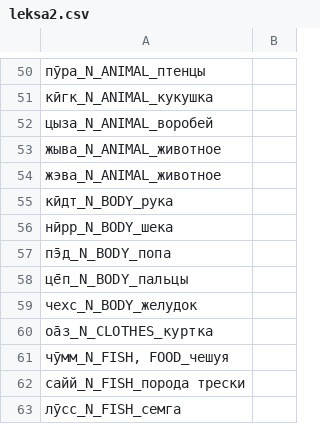
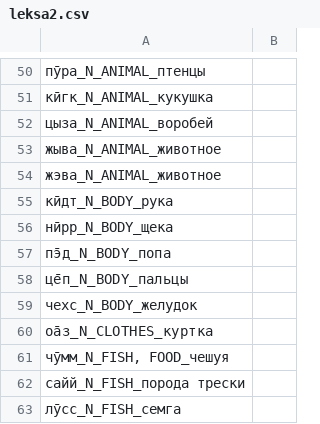
Before and after one commit to giellalt/lang-sjd, a CSV file: oahpa/leksa2.csv, drawn as a sheet; only a part is shown, gaps mark what is left out.

Commit message:
rättad stavfel

```diff
--- a/oahpa/leksa2.csv
+++ b/oahpa/leksa2.csv
@@ -55,3 +55,3 @@
 кӣдт_N_BODY_рука	
-нӣрр_N_BODY_шека	
+нӣрр_N_BODY_щека	
 пэ̄д_N_BODY_попа	
```
